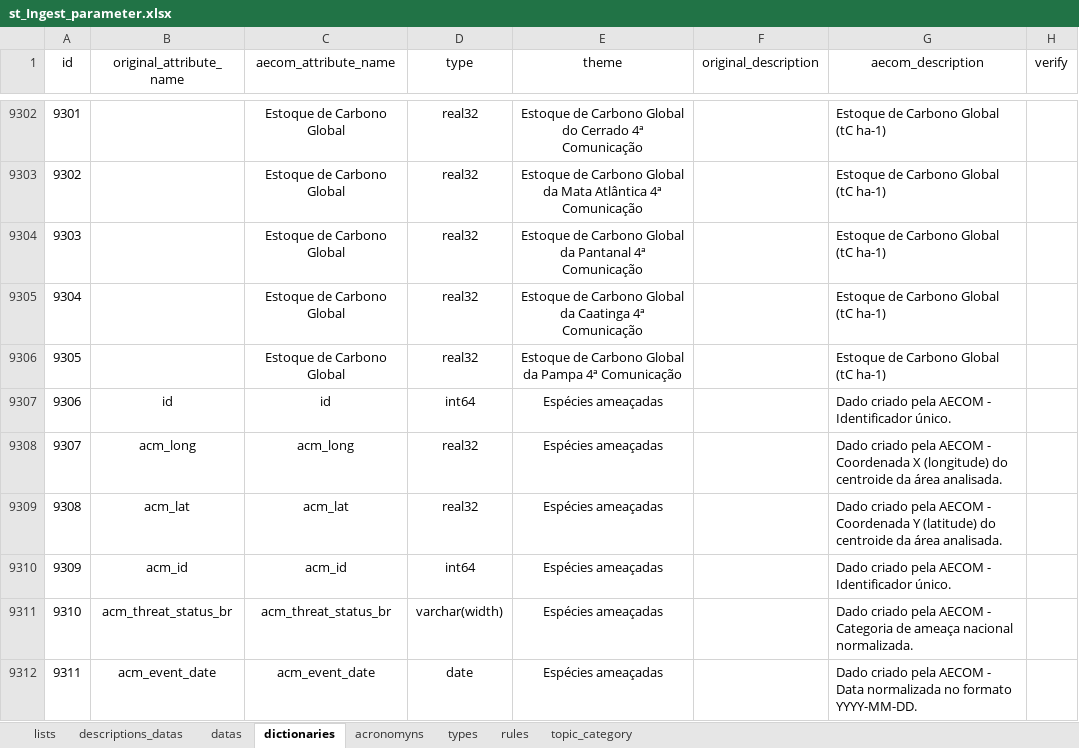
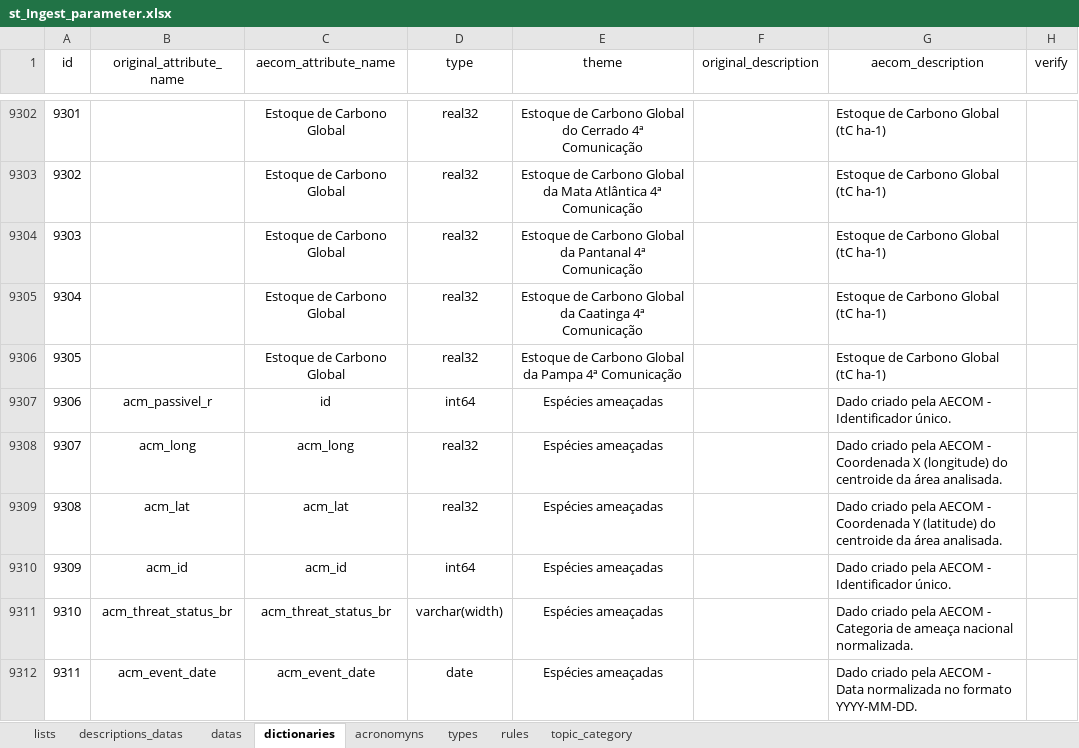
Before and after one commit to FranciscoAecom/prefect, an Excel workbook: input/st_Ingest_parameter.xlsx, sheet dictionaries, drawn as a sheet; only a part is shown, gaps mark what is left out; values as stored, in another font and other column widths than the file's, no borders; conditional formats and table styles not drawn; the diff covers the shown part only; the diff names each change by its address in the sheet, - before the commit and + after, or states it on an @@ line.

```diff
--- a/input/st_Ingest_parameter.xlsx (sheet dictionaries)
+++ b/input/st_Ingest_parameter.xlsx (sheet dictionaries)
-B9307 (original_attribute_name): id
+B9307 (original_attribute_name): acm_passivel_r
```
Also changed, not shown: 26 added rows elsewhere in this sheet, sheet acronomyns, sheet datas.
